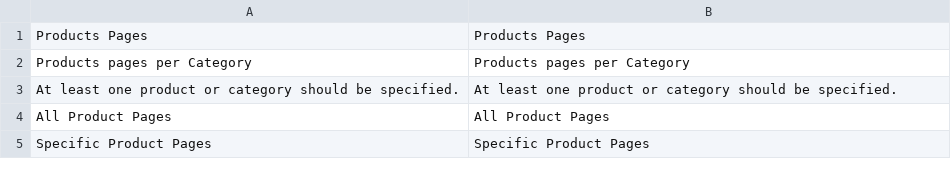
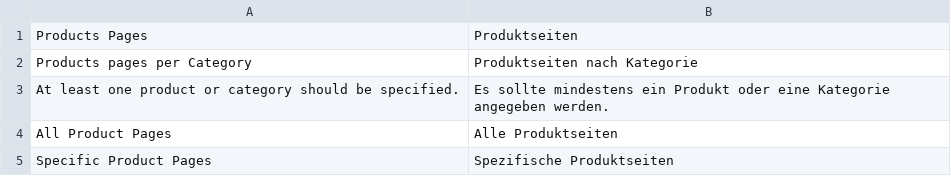
Before and after one commit to spryker/cms-slot-block-product-category-gui, a CSV file: data/translation/Zed/de_DE.csv, drawn as a sheet.

Commit message:
cms-2956: fixed transfer schema, updated dependencies, fixed translations, small fixes for form

```diff
--- a/data/translation/Zed/de_DE.csv
+++ b/data/translation/Zed/de_DE.csv
@@ -1,5 +1,5 @@
-"Products Pages","Products Pages"
-"Products pages per Category","Products pages per Category"
-"At least one product or category should be specified.","At least one product or category should be specified."
-"All Product Pages","All Product Pages"
-"Specific Product Pages","Specific Product Pages"
+"Products Pages","Produktseiten"
+"Products pages per Category","Produktseiten nach Kategorie"
+"At least one product or category should be specified.","Es sollte mindestens ein Produkt oder eine Kategorie angegeben werden."
+"All Product Pages","Alle Produktseiten"
+"Specific Product Pages","Spezifische Produktseiten"
```
Also changed, not shown: 4 other files.
